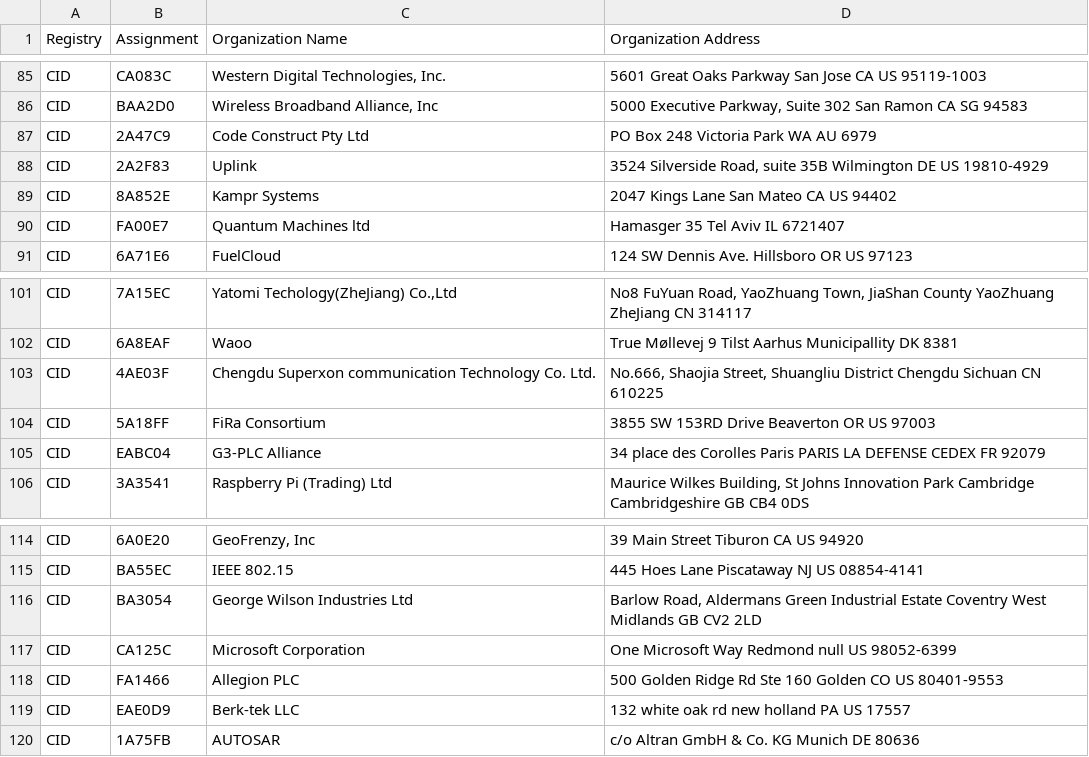
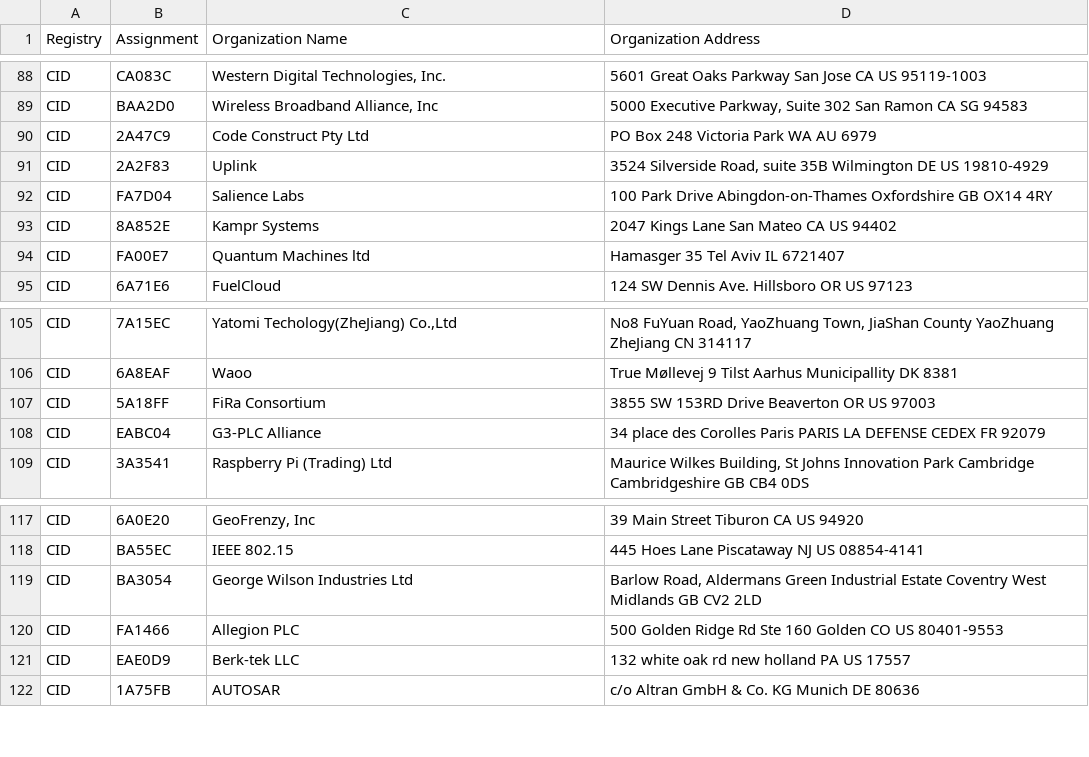
Before and after one commit to jwalton/rs-oui-data, a CSV file: data/cid.csv, drawn as a sheet; only a part is shown, gaps mark what is left out; the diff covers the shown part only.

```diff
--- a/data/cid.csv
+++ b/data/cid.csv
@@ -88,2 +91,3 @@ CID,2A47C9,Code Construct Pty Ltd,PO Box 248 Victoria Park WA AU 6979
 CID,2A2F83,Uplink,"3524 Silverside Road, suite 35B Wilmington DE US 19810-4929 "
+CID,FA7D04,Salience Labs,100 Park Drive Abingdon-on-Thames Oxfordshire GB OX14 4RY
 CID,8A852E,Kampr Systems,2047 Kings Lane San Mateo CA US 94402
@@ -102,3 +106,2 @@ CID,7A15EC,"Yatomi Techology(ZheJiang) Co.,Ltd","No8 FuYuan Road, YaoZhuang Town
 CID,6A8EAF,Waoo,True Møllevej 9 Tilst Aarhus Municipallity DK 8381
-CID,4AE03F,Chengdu Superxon communication Technology Co. Ltd.,"No.666, Shaojia Street, Shuangliu District Chengdu Sichuan CN 610225 "
 CID,5A18FF,FiRa Consortium,3855 SW 153RD Drive Beaverton OR US 97003
@@ -116,3 +119,2 @@ CID,BA55EC,IEEE 802.15,445 Hoes Lane  Piscataway NJ US 08854-4141
 CID,BA3054,George Wilson Industries Ltd,"Barlow Road, Aldermans Green Industrial Estate Coventry West Midlands GB CV2 2LD "
-CID,CA125C,Microsoft Corporation,One Microsoft Way Redmond null US 98052-6399
 CID,FA1466,Allegion PLC,500 Golden Ridge Rd Ste 160 Golden CO US 80401-9553
```
Also changed, not shown: 15 added rows and 1 removed row elsewhere in this file, data/iab.csv, 3 other files.
